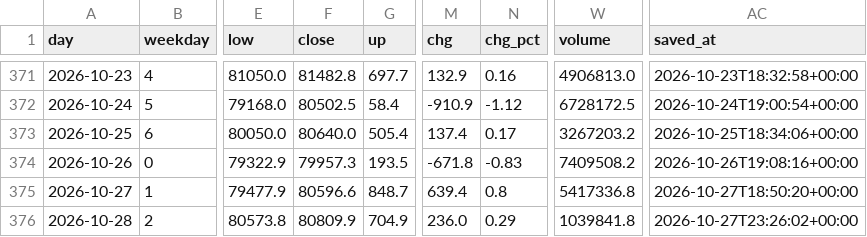
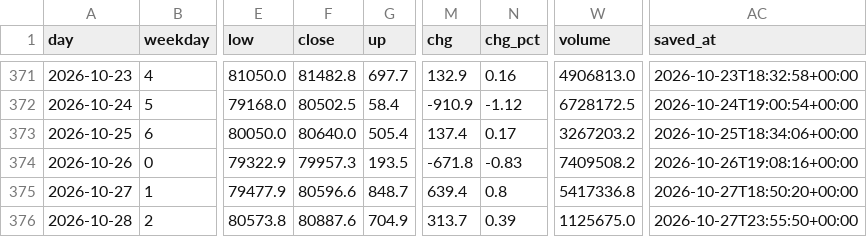
Before and after one commit to badmanx075-oss/btc-tool, a CSV file: daily_history.csv, drawn as a sheet; only a part is shown, gaps mark what is left out; the diff names each change by its address in the sheet, - before the commit and + after, or states it on an @@ line.

```diff
--- a/daily_history.csv
+++ b/daily_history.csv
-F376 (close): 80809.9
+F376 (close): 80887.6
-M376 (chg): 236.0
+M376 (chg): 313.7
-N376 (chg_pct): 0.29
+N376 (chg_pct): 0.39
-W376 (volume): 1039841.8
+W376 (volume): 1125675.0
-AC376 (saved_at): 2026-10-27T23:26:02+00:00
+AC376 (saved_at): 2026-10-27T23:55:50+00:00
```
Also changed, not shown: flow_log.csv, market_log.csv, 4 other files.
